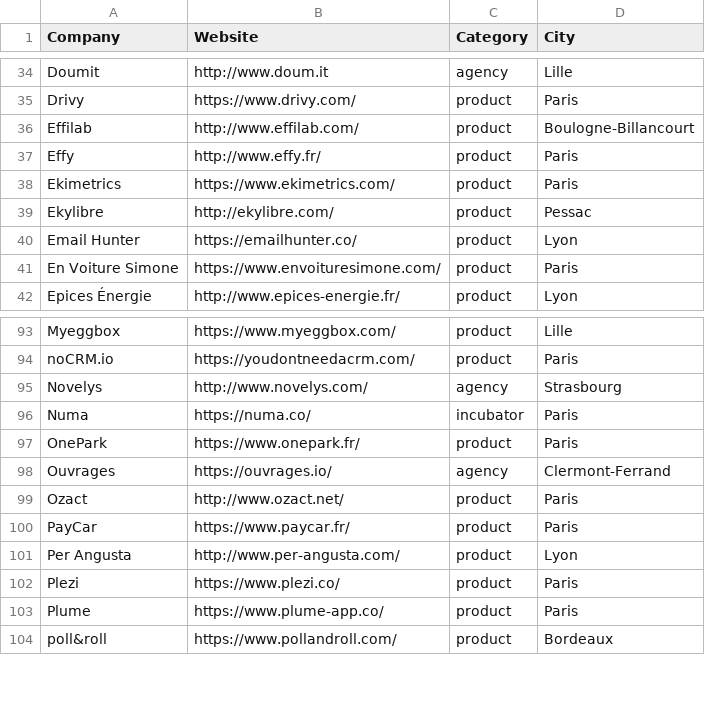
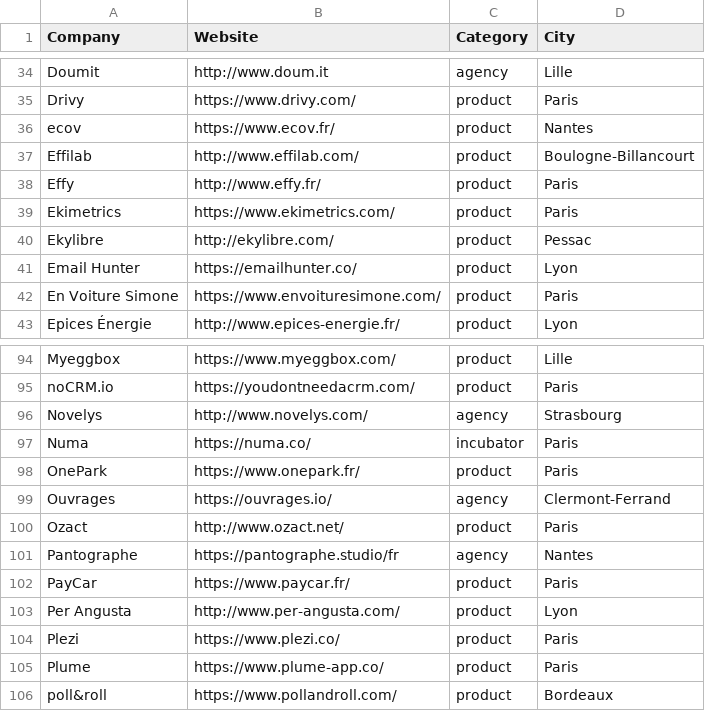
Before and after one commit to ruby-nord/rubyshops, a CSV file: frenchrubyshops.csv, drawn as a sheet; only a part is shown, gaps mark what is left out; the diff names each change by its address in the sheet, - before the commit and + after, or states it on an @@ line.

Commit message:
Add ecov and pantographe companies

```diff
--- a/frenchrubyshops.csv
+++ b/frenchrubyshops.csv
+row 36: ecov | https://www.ecov.fr/ | product | Nantes
+row 101: Pantographe | https://pantographe.studio/fr | agency | Nantes
```
